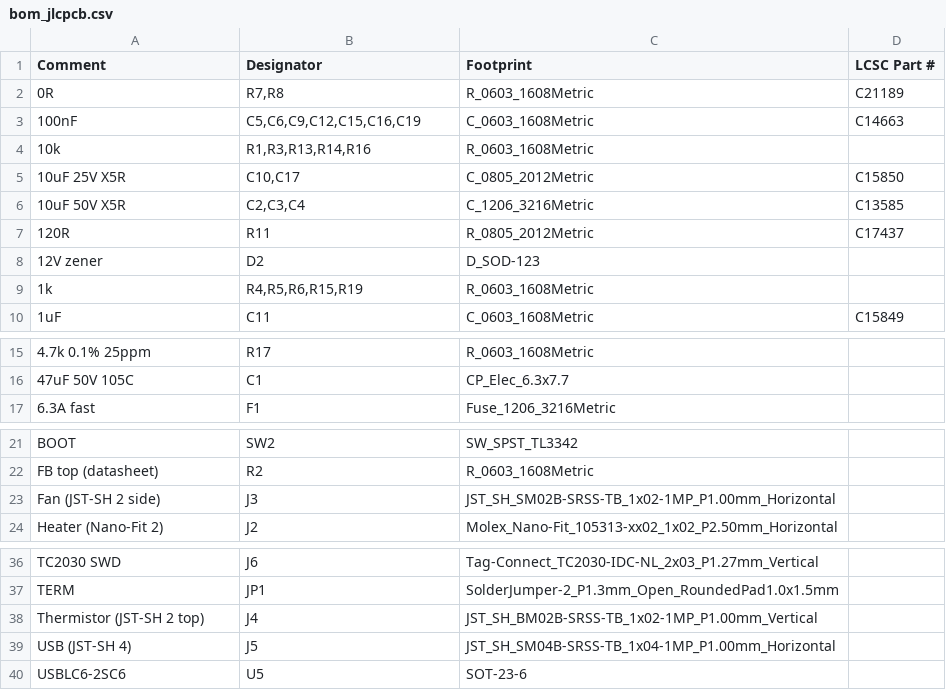
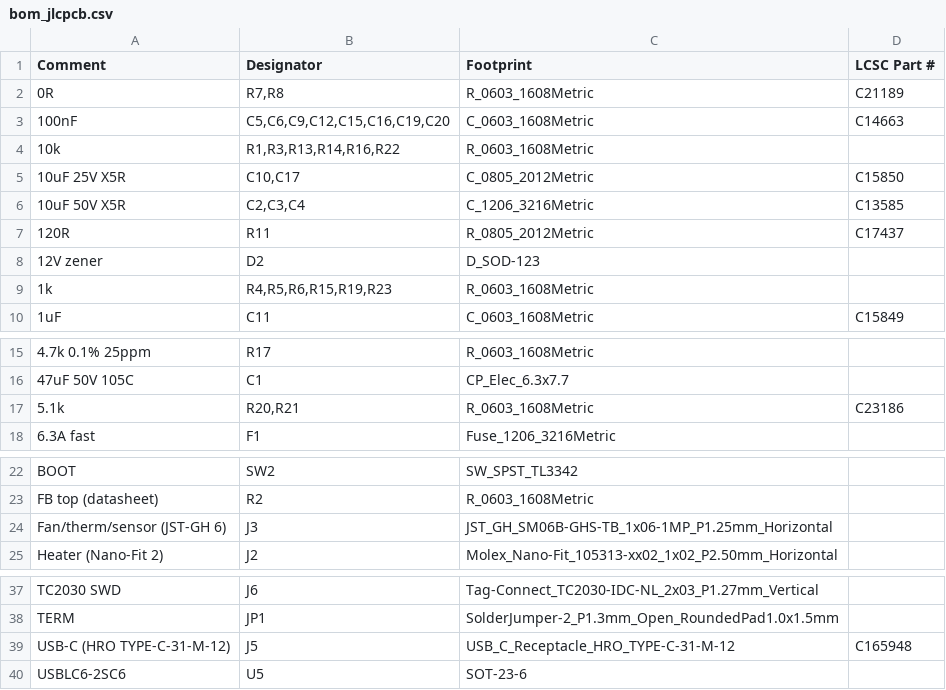
Before and after one commit to pinkfish/hotswap_toolhead, a CSV file: hardware/bom_jlcpcb.csv, drawn as a sheet; only a part is shown, gaps mark what is left out.

Commit message:
Update the parts
Add a usb-c connector
Move to a single 6 pin header

```diff
--- a/hardware/bom_jlcpcb.csv
+++ b/hardware/bom_jlcpcb.csv
@@ -2,4 +2,4 @@ Comment,Designator,Footprint,LCSC Part #
 0R,"R7,R8",R_0603_1608Metric,C21189
-100nF,"C5,C6,C9,C12,C15,C16,C19",C_0603_1608Metric,C14663
-10k,"R1,R3,R13,R14,R16",R_0603_1608Metric,
+100nF,"C5,C6,C9,C12,C15,C16,C19,C20",C_0603_1608Metric,C14663
+10k,"R1,R3,R13,R14,R16,R22",R_0603_1608Metric,
 10uF 25V X5R,"C10,C17",C_0805_2012Metric,C15850
@@ -8,3 +8,3 @@ Comment,Designator,Footprint,LCSC Part #
 12V zener,D2,D_SOD-123,
-1k,"R4,R5,R6,R15,R19",R_0603_1608Metric,
+1k,"R4,R5,R6,R15,R19,R23",R_0603_1608Metric,
 1uF,C11,C_0603_1608Metric,C15849
@@ -16,2 +16,3 @@ Comment,Designator,Footprint,LCSC Part #
 47uF 50V 105C,C1,CP_Elec_6.3x7.7,
+5.1k,"R20,R21",R_0603_1608Metric,C23186
 6.3A fast,F1,Fuse_1206_3216Metric,
@@ -22,3 +23,3 @@ BOOT,SW2,SW_SPST_TL3342,
 FB top (datasheet),R2,R_0603_1608Metric,
-Fan (JST-SH 2 side),J3,JST_SH_SM02B-SRSS-TB_1x02-1MP_P1.00mm_Horizontal,
+Fan/therm/sensor (JST-GH 6),J3,JST_GH_SM06B-GHS-TB_1x06-1MP_P1.25mm_Horizontal,
 Heater (Nano-Fit 2),J2,Molex_Nano-Fit_105313-xx02_1x02_P2.50mm_Horizontal,
@@ -37,4 +38,3 @@ TC2030 SWD,J6,Tag-Connect_TC2030-IDC-NL_2x03_P1.27mm_Vertical,
 TERM,JP1,SolderJumper-2_P1.3mm_Open_RoundedPad1.0x1.5mm,
-Thermistor (JST-SH 2 top),J4,JST_SH_BM02B-SRSS-TB_1x02-1MP_P1.00mm_Vertical,
-USB (JST-SH 4),J5,JST_SH_SM04B-SRSS-TB_1x04-1MP_P1.00mm_Horizontal,
+USB-C (HRO TYPE-C-31-M-12),J5,USB_C_Receptacle_HRO_TYPE-C-31-M-12,C165948
 USBLC6-2SC6,U5,SOT-23-6,
```
Also changed, not shown: 15 other files.
